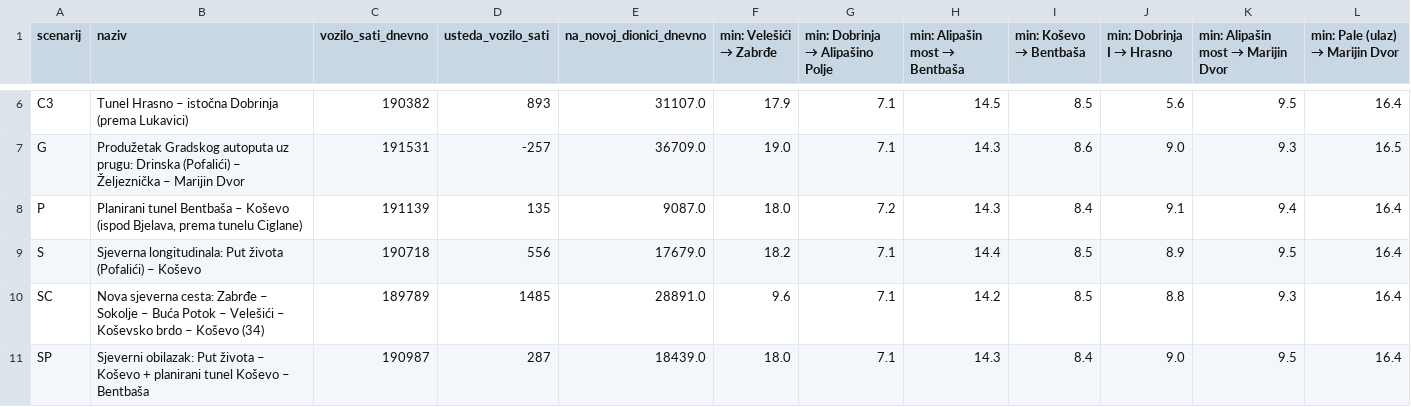
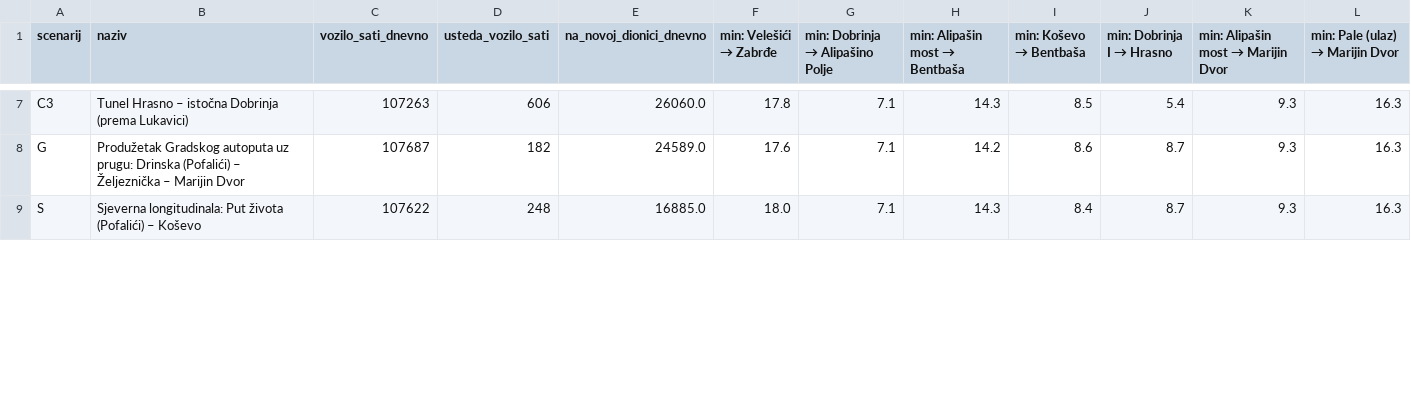
Before and after one commit to azurk98/test1, a CSV file: sarajevo-stanovnici/out/scenariji.csv, drawn as a sheet; only a part is shown, gaps mark what is left out; removed rows and columns are numbered as before the commit, all else as after; the diff covers the shown part only; the diff names each change by its address in the sheet, - before the commit and + after, or states it on an @@ line.

```diff
--- a/sarajevo-stanovnici/out/scenariji.csv
+++ b/sarajevo-stanovnici/out/scenariji.csv
-C7 (vozilo_sati_dnevno): 190382
+C7 (vozilo_sati_dnevno): 107263
-D7 (usteda_vozilo_sati): 893
+D7 (usteda_vozilo_sati): 606
-E7 (na_novoj_dionici_dnevno): 31107.0
+E7 (na_novoj_dionici_dnevno): 26060.0
-F7 (min: Velešići → Zabrđe): 17.9
+F7 (min: Velešići → Zabrđe): 17.8
-H7 (min: Alipašin most → Bentbaša): 14.5
+H7 (min: Alipašin most → Bentbaša): 14.3
-J7 (min: Dobrinja I → Hrasno): 5.6
+J7 (min: Dobrinja I → Hrasno): 5.4
-K7: 9.5
+K7: 9.3
-L7 (min: Pale (ulaz) → Marijin Dvor): 16.4
+L7 (min: Pale (ulaz) → Marijin Dvor): 16.3
-C8 (vozilo_sati_dnevno): 191531
+C8 (vozilo_sati_dnevno): 107687
-D8 (usteda_vozilo_sati): -257
+D8 (usteda_vozilo_sati): 182
-E8 (na_novoj_dionici_dnevno): 36709.0
+E8 (na_novoj_dionici_dnevno): 24589.0
-F8 (min: Velešići → Zabrđe): 19.0
+F8 (min: Velešići → Zabrđe): 17.6
-H8 (min: Alipašin most → Bentbaša): 14.3
+H8 (min: Alipašin most → Bentbaša): 14.2
-J8 (min: Dobrinja I → Hrasno): 9.0
+J8 (min: Dobrinja I → Hrasno): 8.7
-L8 (min: Pale (ulaz) → Marijin Dvor): 16.5
+L8 (min: Pale (ulaz) → Marijin Dvor): 16.3
-row 8: P | Planirani tunel Bentbaša – Koševo (ispod Bjelava, prema tunelu Ciglane) | 191139 | 135 | 9087.0 | 18.0 | 7.2 | 14.3 | 8.4 | 9.1 | 9.4 | 16.4
-C9 (vozilo_sati_dnevno): 190718
+C9 (vozilo_sati_dnevno): 107622
-D9 (usteda_vozilo_sati): 556
+D9 (usteda_vozilo_sati): 248
-E9 (na_novoj_dionici_dnevno): 17679.0
+E9 (na_novoj_dionici_dnevno): 16885.0
-F9 (min: Velešići → Zabrđe): 18.2
+F9 (min: Velešići → Zabrđe): 18.0
-H9 (min: Alipašin most → Bentbaša): 14.4
+H9 (min: Alipašin most → Bentbaša): 14.3
-I9 (min: Koševo → Bentbaša): 8.5
+I9 (min: Koševo → Bentbaša): 8.4
-J9 (min: Dobrinja I → Hrasno): 8.9
+J9 (min: Dobrinja I → Hrasno): 8.7
-K9: 9.5
+K9: 9.3
-L9 (min: Pale (ulaz) → Marijin Dvor): 16.4
+L9 (min: Pale (ulaz) → Marijin Dvor): 16.3
-row 10: SC | Nova sjeverna cesta: Zabrđe – Sokolje – Buća Potok – Velešići – Koševsko brdo – Koševo (34) | 189789 | 1485 | 28891.0 | 9.6 | 7.1 | 14.2 | 8.5 | 8.8 | 9.3 | 16.4
-row 11: SP | Sjeverni obilazak: Put života – Koševo + planirani tunel Koševo – Bentbaša | 190987 | 287 | 18439.0 | 18.0 | 7.1 | 14.3 | 8.4 | 9.0 | 9.5 | 16.4
```
Also changed, not shown: 5 added rows, 2 removed rows and 55 edited cells elsewhere in this file, sarajevo-stanovnici/out/scenariji_presjeci.csv, 5 other files.
